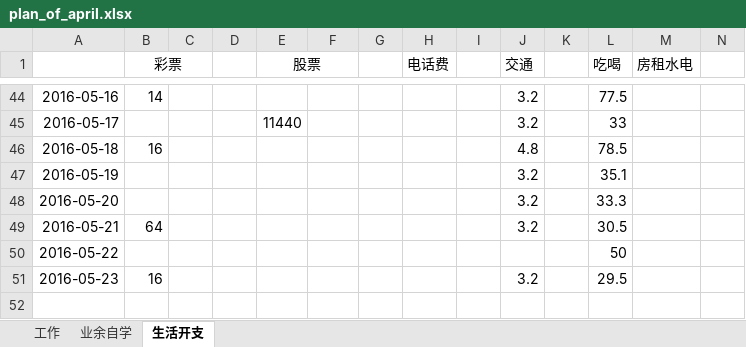
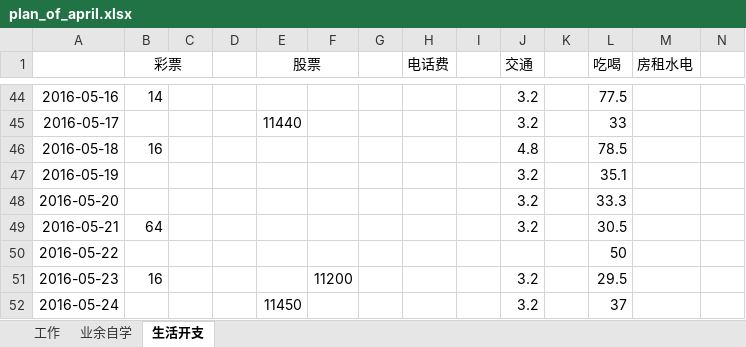
Before and after one commit to wantao/wendang, an Excel workbook: plan_of_april.xlsx, sheet 生活开支, drawn as a sheet; only a part is shown, gaps mark what is left out; values as stored, in another font and other column widths than the file's, no borders; the diff names each change by its address in the sheet, - before the commit and + after, or states it on an @@ line.

Commit message:
modify

```diff
--- a/plan_of_april.xlsx (sheet 生活开支)
+++ b/plan_of_april.xlsx (sheet 生活开支)
-F51: (empty)
+F51: 11200
+row 52: 2016-05-24 |  |  |  | 11450 |  |  |  |  | 3.2 |  | 37
```
